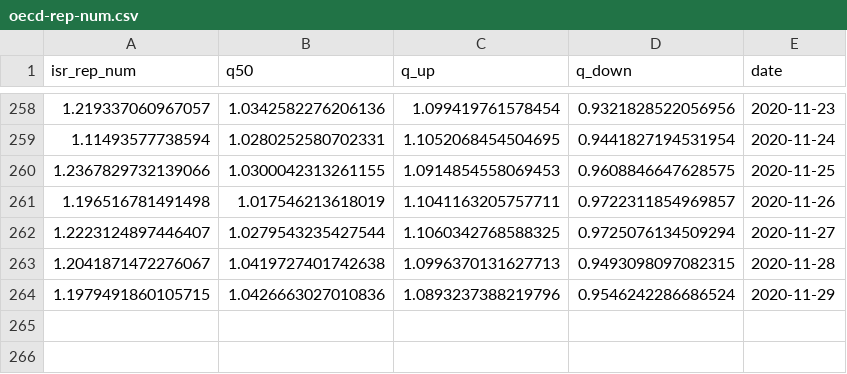
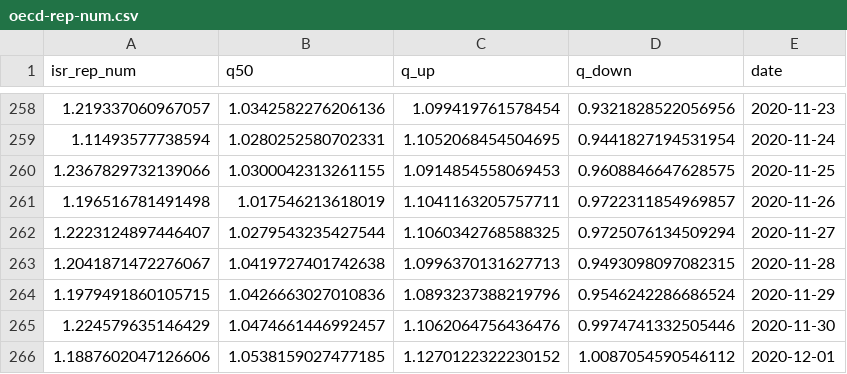
Before and after one commit to itamarcaspi/oecd-rep-num, a CSV file: output/oecd-rep-num.csv, drawn as a sheet; only a part is shown, gaps mark what is left out; the diff names each change by its address in the sheet, - before the commit and + after, or states it on an @@ line.

```diff
--- a/output/oecd-rep-num.csv
+++ b/output/oecd-rep-num.csv
+row 265: 1.224579635146429 | 1.0474661446992457 | 1.1062064756436476 | 0.9974741332505446 | 2020-11-30
+row 266: 1.1887602047126606 | 1.0538159027477185 | 1.1270122322230152 | 1.0087054590546112 | 2020-12-01
```
Also changed, not shown: output/oecd-cases.csv, output/oecd-test.csv, 2 other files.
